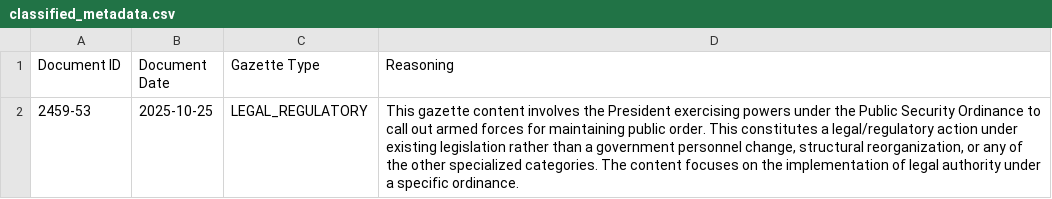
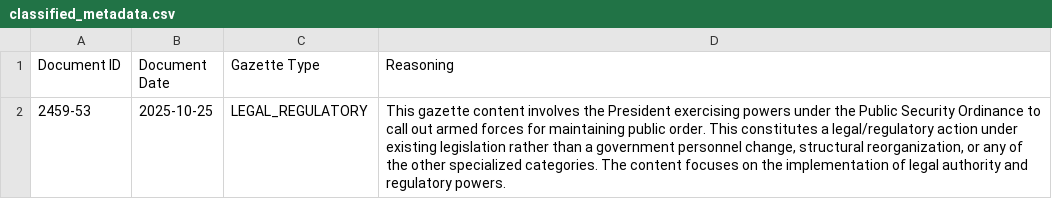
Before and after one commit to LDFLK/gztarchiver-storage, a CSV file: doc-archive/2025/classified_metadata.csv, drawn as a sheet.

```diff
--- a/doc-archive/2025/classified_metadata.csv
+++ b/doc-archive/2025/classified_metadata.csv
@@ -1,2 +1,2 @@
 Document ID,Document Date,Gazette Type,Reasoning
-2459-53,2025-10-25,LEGAL_REGULATORY,"This gazette content involves the President exercising powers under the Public Security Ordinance to call out armed forces for maintaining public order. This constitutes a legal/regulatory action under existing legislation rather than a government personnel change, structural reorganization, or any of the other specialized categories. The content focuses on the implementation of legal authority under a specific ordinance."
+2459-53,2025-10-25,LEGAL_REGULATORY,"This gazette content involves the President exercising powers under the Public Security Ordinance to call out armed forces for maintaining public order. This constitutes a legal/regulatory action under existing legislation rather than a government personnel change, structural reorganization, or any of the other specialized categories. The content focuses on the implementation of legal authority and regulatory powers."
```
Also changed, not shown: doc-archive/2025/unavailable_logs.csv.
